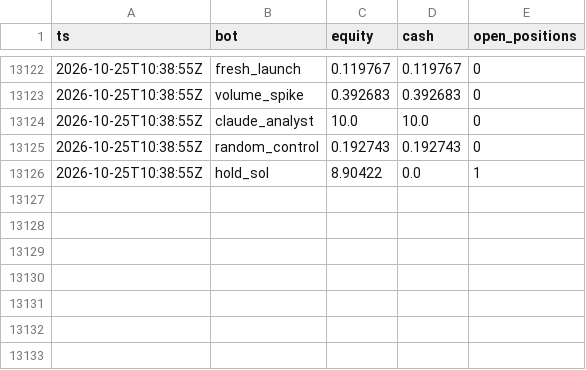
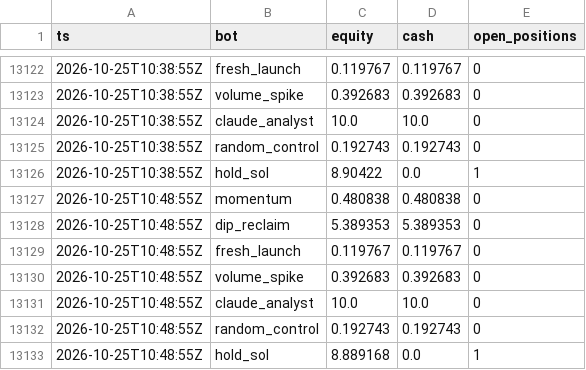
Before and after one commit to Stolls32/quant-lab, a CSV file: data/crypto/equity.csv, drawn as a sheet; only a part is shown, gaps mark what is left out.

```diff
--- a/data/crypto/equity.csv
+++ b/data/crypto/equity.csv
@@ -13126 +13126,8 @@ ts,bot,equity,cash,open_positions
 2026-10-25T10:38:55Z,hold_sol,8.90422,0.0,1
+2026-10-25T10:48:55Z,momentum,0.480838,0.480838,0
+2026-10-25T10:48:55Z,dip_reclaim,5.389353,5.389353,0
+2026-10-25T10:48:55Z,fresh_launch,0.119767,0.119767,0
+2026-10-25T10:48:55Z,volume_spike,0.392683,0.392683,0
+2026-10-25T10:48:55Z,claude_analyst,10.0,10.0,0
+2026-10-25T10:48:55Z,random_control,0.192743,0.192743,0
+2026-10-25T10:48:55Z,hold_sol,8.889168,0.0,1
```
Also changed, not shown: 3 other files.
